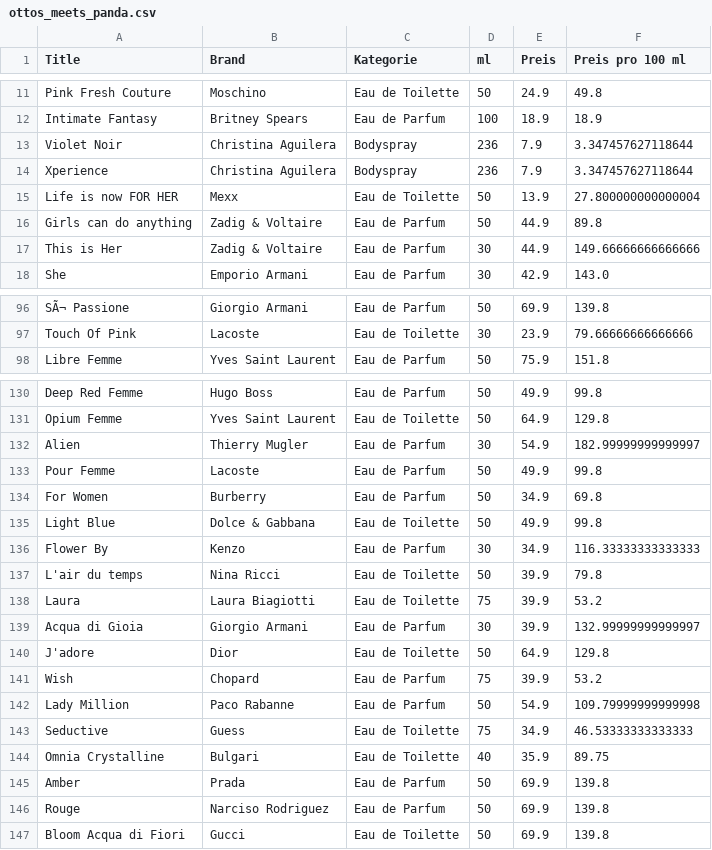
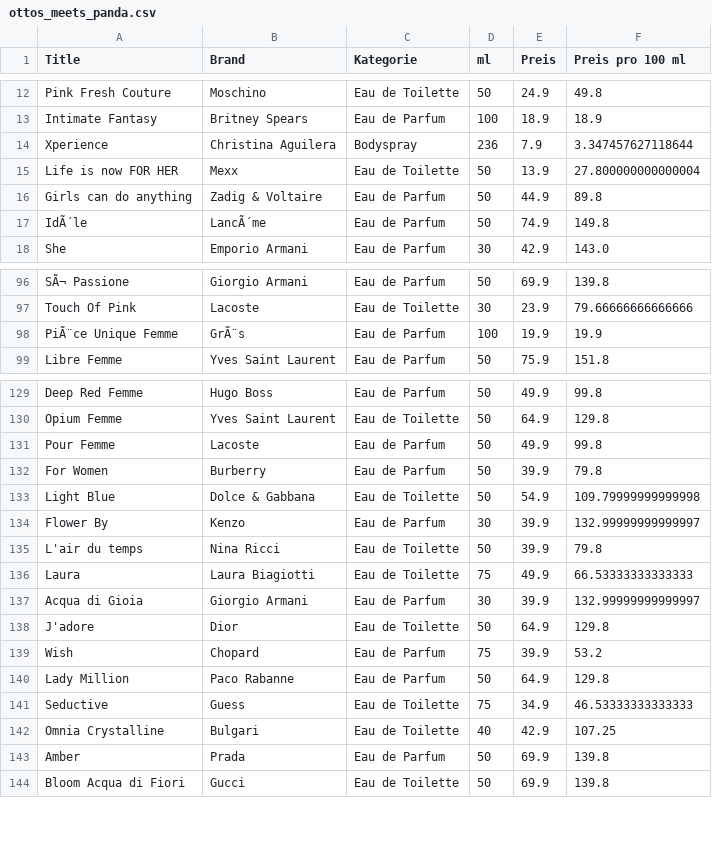
Before and after one commit to adrianari/cip, a CSV file: ottos_meets_panda.csv, drawn as a sheet; only a part is shown, gaps mark what is left out; the diff covers the shown part only.

```diff
--- a/ottos_meets_panda.csv
+++ b/ottos_meets_panda.csv
@@ -12,3 +13,2 @@ Pink Fresh Couture;Moschino;Eau de Toilette;50;24.9;49.8
 Intimate Fantasy;Britney Spears;Eau de Parfum;100;18.9;18.9
-Violet Noir;Christina Aguilera;Bodyspray;236;7.9;3.347457627118644
 Xperience;Christina Aguilera;Bodyspray;236;7.9;3.347457627118644
@@ -16,3 +16,3 @@ Life is now FOR HER;Mexx;Eau de Toilette;50;13.9;27.800000000000004
 Girls can do anything;Zadig & Voltaire;Eau de Parfum;50;44.9;89.8
-This is Her;Zadig & Voltaire;Eau de Parfum;30;44.9;149.66666666666666
+IdÃ´le;LancÃ´me;Eau de Parfum;50;74.9;149.8
 She;Emporio Armani;Eau de Parfum;30;42.9;143.0
@@ -97,2 +97,3 @@ SÃ¬ Passione;Giorgio Armani;Eau de Parfum;50;69.9;139.8
 Touch Of Pink;Lacoste;Eau de Toilette;30;23.9;79.66666666666666
+PiÃ¨ce Unique Femme;GrÃ¨s;Eau de Parfum;100;19.9;19.9
 Libre Femme;Yves Saint Laurent;Eau de Parfum;50;75.9;151.8
@@ -131,9 +130,8 @@ Deep Red Femme;Hugo Boss;Eau de Parfum;50;49.9;99.8
 Opium Femme;Yves Saint Laurent;Eau de Toilette;50;64.9;129.8
-Alien;Thierry Mugler;Eau de Parfum;30;54.9;182.99999999999997
 Pour Femme;Lacoste;Eau de Parfum;50;49.9;99.8
-For Women;Burberry;Eau de Parfum;50;34.9;69.8
-Light Blue;Dolce & Gabbana;Eau de Toilette;50;49.9;99.8
-Flower By;Kenzo;Eau de Parfum;30;34.9;116.33333333333333
+For Women;Burberry;Eau de Parfum;50;39.9;79.8
+Light Blue;Dolce & Gabbana;Eau de Toilette;50;54.9;109.79999999999998
+Flower By;Kenzo;Eau de Parfum;30;39.9;132.99999999999997
 L'air du temps;Nina Ricci;Eau de Toilette;50;39.9;79.8
-Laura;Laura Biagiotti;Eau de Toilette;75;39.9;53.2
+Laura;Laura Biagiotti;Eau de Toilette;75;49.9;66.53333333333333
 Acqua di Gioia;Giorgio Armani;Eau de Parfum;30;39.9;132.99999999999997
@@ -141,7 +139,6 @@ J'adore;Dior;Eau de Toilette;50;64.9;129.8
 Wish;Chopard;Eau de Parfum;75;39.9;53.2
-Lady Million;Paco Rabanne;Eau de Parfum;50;54.9;109.79999999999998
+Lady Million;Paco Rabanne;Eau de Parfum;50;64.9;129.8
 Seductive;Guess;Eau de Toilette;75;34.9;46.53333333333333
-Omnia Crystalline;Bulgari;Eau de Toilette;40;35.9;89.75
+Omnia Crystalline;Bulgari;Eau de Toilette;40;42.9;107.25
 Amber;Prada;Eau de Parfum;50;69.9;139.8
-Rouge;Narciso Rodriguez;Eau de Parfum;50;69.9;139.8
 Bloom Acqua di Fiori;Gucci;Eau de Toilette;50;69.9;139.8
```
Also changed, not shown: 1 added row, 6 removed rows, 1 moved row and 5 edited cells elsewhere in this file, ottos.csv, 1 other file.
